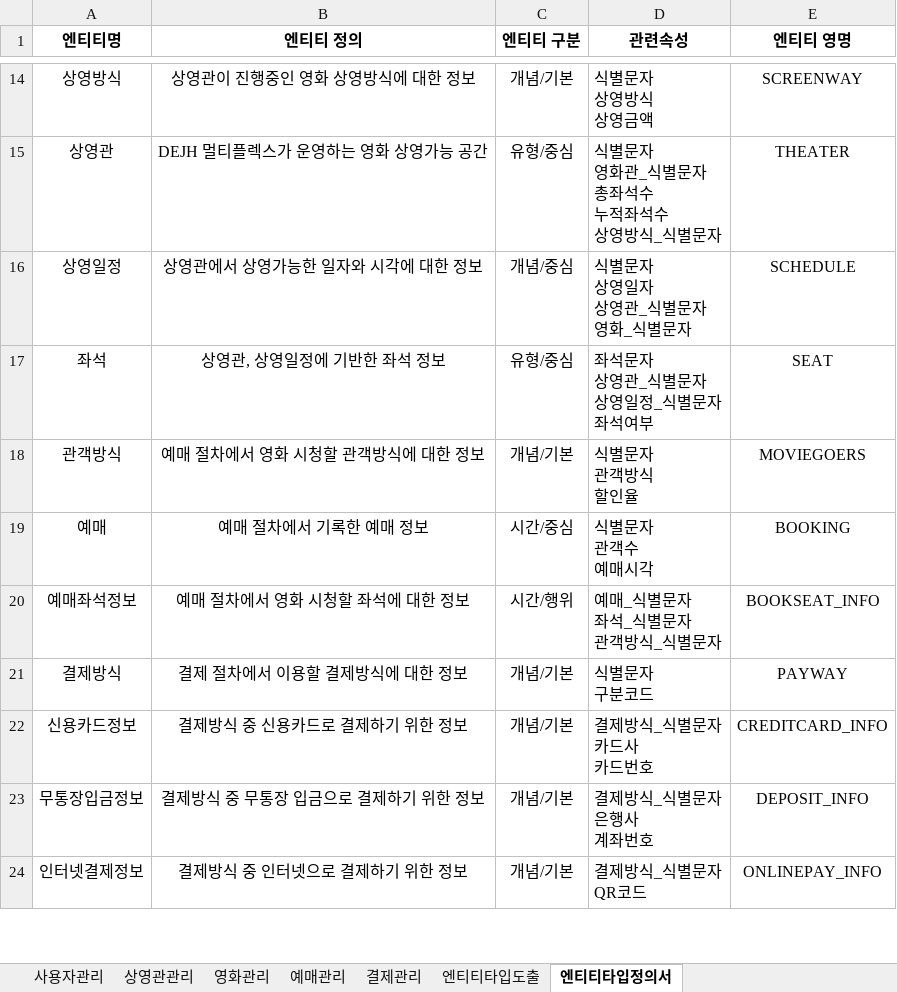
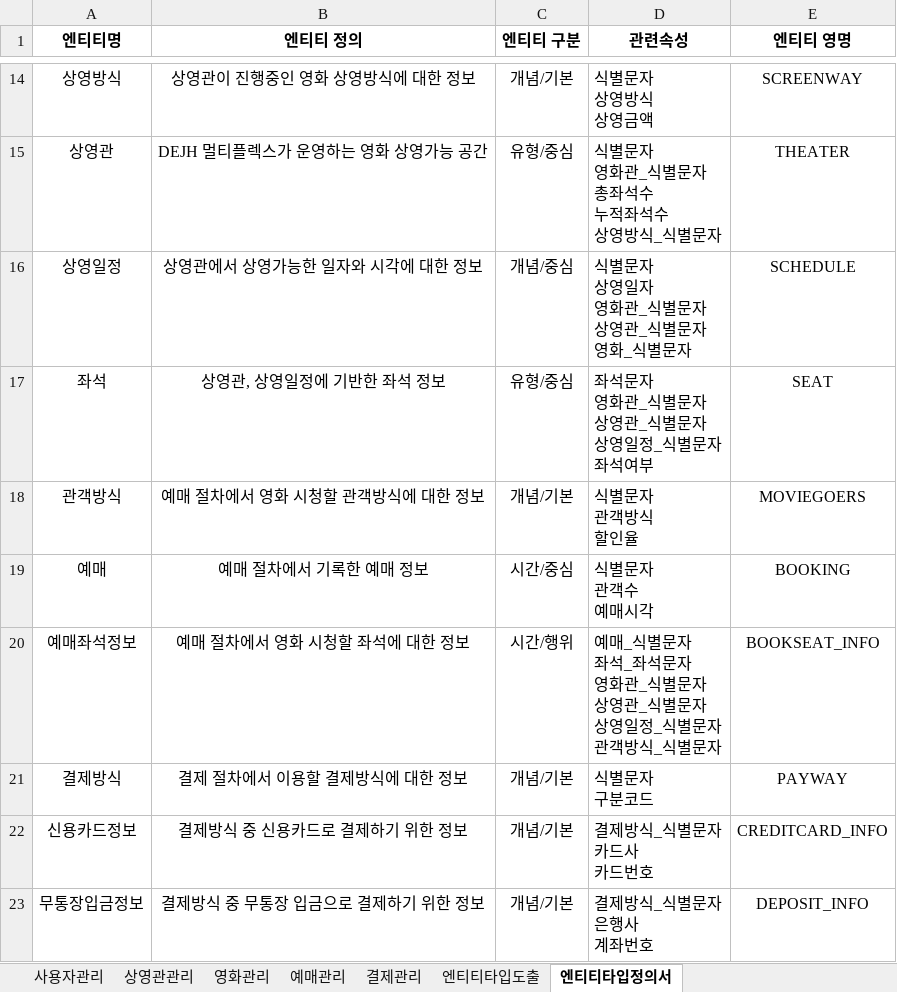
Before and after one commit to Cinema-System/My-Cinema, an Excel workbook: 최종발표/4.엔티티타입 도출 및 정의서.xlsx, sheet 엔티티타입정의서, drawn as a sheet; only a part is shown, gaps mark what is left out; the shorter side is filled out with more unchanged rows; values as stored, in another font and other column widths than the file's, no borders; ↵ is a line break in a cell; the diff names each change by its address in the sheet, - before the commit and + after, or states it on an @@ line.

```diff
--- a/최종발표/4.엔티티타입 도출 및 정의서.xlsx (sheet 엔티티타입정의서)
+++ b/최종발표/4.엔티티타입 도출 및 정의서.xlsx (sheet 엔티티타입정의서)
-D16 (관련속성): 식별문자 ↵ 상영일자 ↵ 상영관_식별문자 ↵ 영화_식별문자
+D16 (관련속성): 식별문자 ↵ 상영일자 ↵ 영화관_식별문자 ↵ 상영관_식별문자 ↵ 영화_식별문자
-D17 (관련속성): 좌석문자 ↵ 상영관_식별문자 ↵ 상영일정_식별문자 ↵ 좌석여부
+D17 (관련속성): 좌석문자 ↵ 영화관_식별문자 ↵ 상영관_식별문자 ↵ 상영일정_식별문자 ↵ 좌석여부
-D20 (관련속성): 예매_식별문자 ↵ 좌석_식별문자 ↵ 관객방식_식별문자
+D20 (관련속성): 예매_식별문자 ↵ 좌석_좌석문자 ↵ 영화관_식별문자 ↵ 상영관_식별문자 ↵ 상영일정_식별문자 ↵ 관객방식_식별문자
```
Also changed, not shown: sheet 사용자관리, 최종발표/최종보고서.xlsx, 13 other files.
